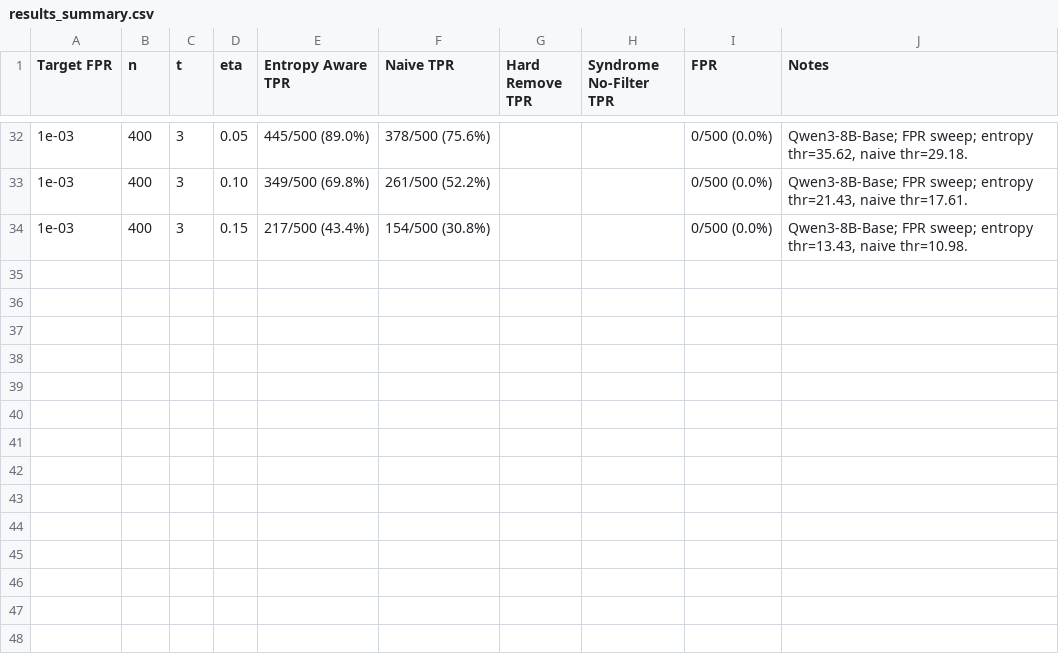
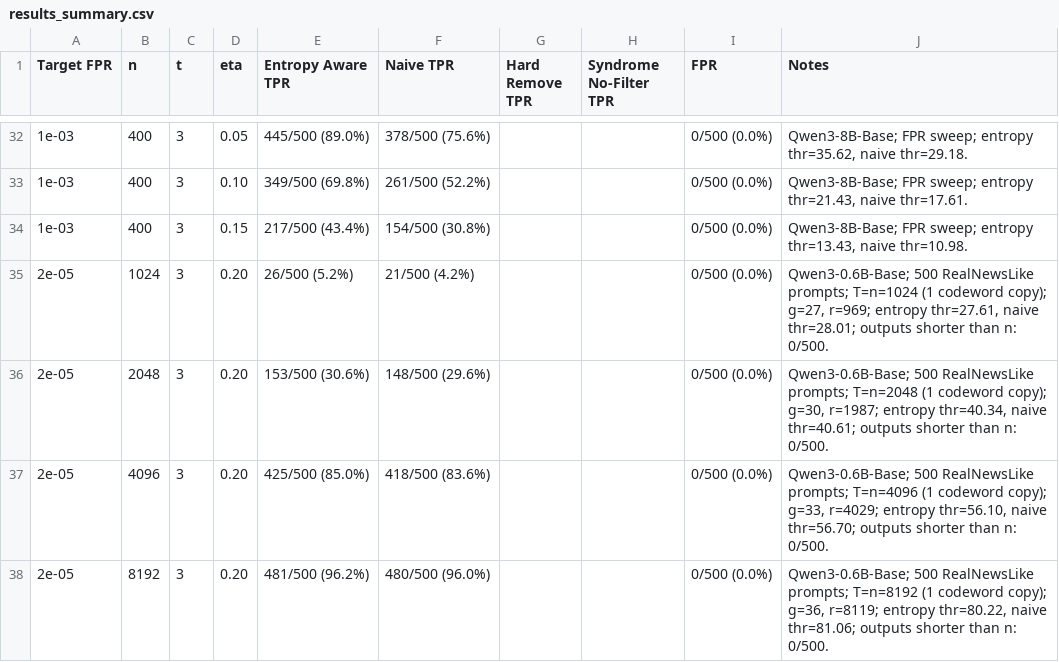
Before and after one commit to Anurag461/Pseudorandom-Code-Watermark, a CSV file: results_summary.csv, drawn as a sheet; only a part is shown, gaps mark what is left out; the diff names each change by its address in the sheet, - before the commit and + after, or states it on an @@ line.

Commit message:
results with eta=0.2

```diff
--- a/results_summary.csv
+++ b/results_summary.csv
+row 35: 2e-05 | 1024 | 3 | 0.20 | 26/500 (5.2%) | 21/500 (4.2%) |  |  | 0/500 (0.0%) | Qwen3-0.6B-Base; 500 RealNewsLike prompts; T=n=1024 (1 codeword copy); g=27, r=969; entropy thr=27.61, naive thr=28.01; outputs shorter than n: 0/500.
+row 36: 2e-05 | 2048 | 3 | 0.20 | 153/500 (30.6%) | 148/500 (29.6%) |  |  | 0/500 (0.0%) | Qwen3-0.6B-Base; 500 RealNewsLike prompts; T=n=2048 (1 codeword copy); g=30, r=1987; entropy thr=40.34, naive thr=40.61; outputs shorter than n: 0/500.
+row 37: 2e-05 | 4096 | 3 | 0.20 | 425/500 (85.0%) | 418/500 (83.6%) |  |  | 0/500 (0.0%) | Qwen3-0.6B-Base; 500 RealNewsLike prompts; T=n=4096 (1 codeword copy); g=33, r=4029; entropy thr=56.10, naive thr=56.70; outputs shorter than n: 0/500.
+row 38: 2e-05 | 8192 | 3 | 0.20 | 481/500 (96.2%) | 480/500 (96.0%) |  |  | 0/500 (0.0%) | Qwen3-0.6B-Base; 500 RealNewsLike prompts; T=n=8192 (1 codeword copy); g=36, r=8119; entropy thr=80.22, naive thr=81.06; outputs shorter than n: 0/500.
```
